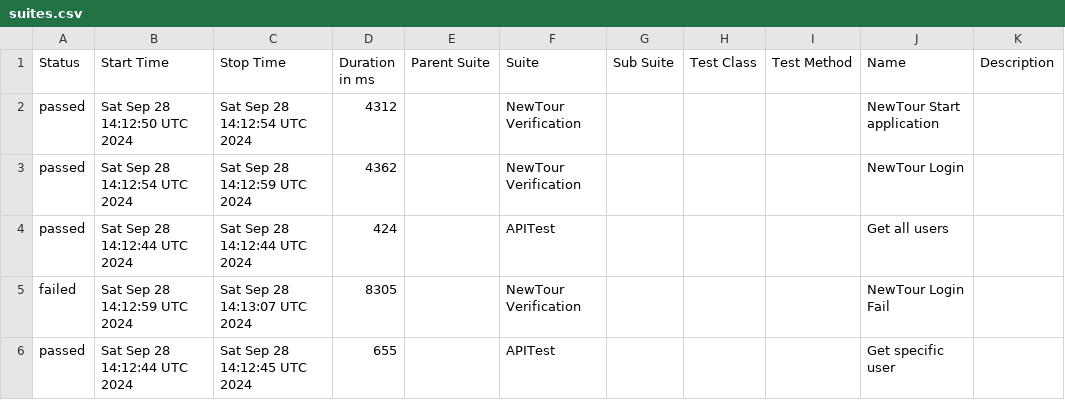
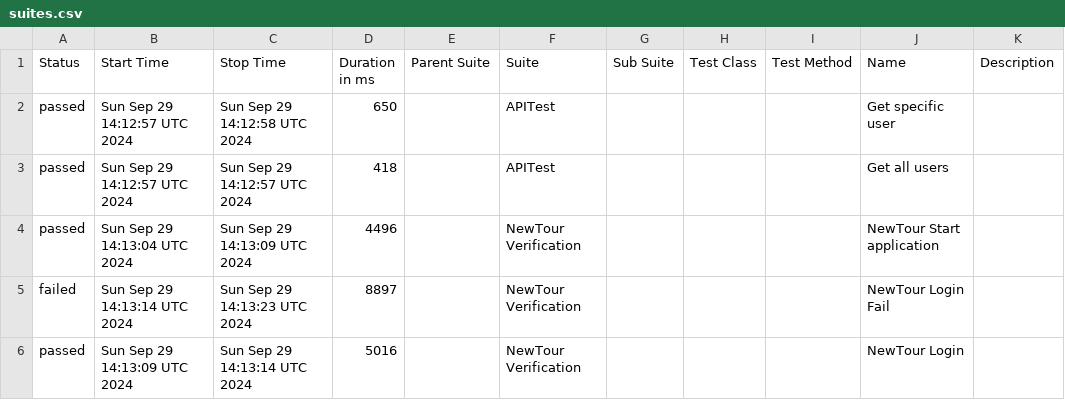
Before and after one commit to Pedrothh/automation-cypress-api-e2e-example, a CSV file: data/suites.csv, drawn as a sheet.

```diff
--- a/data/suites.csv
+++ b/data/suites.csv
@@ -1,6 +1,6 @@
 "Status","Start Time","Stop Time","Duration in ms","Parent Suite","Suite","Sub Suite","Test Class","Test Method","Name","Description"
-"passed","Sat Sep 28 14:12:50 UTC 2024","Sat Sep 28 14:12:54 UTC 2024","4312","","NewTour Verification","","","","NewTour Start application",""
-"passed","Sat Sep 28 14:12:54 UTC 2024","Sat Sep 28 14:12:59 UTC 2024","4362","","NewTour Verification","","","","NewTour Login",""
-"passed","Sat Sep 28 14:12:44 UTC 2024","Sat Sep 28 14:12:44 UTC 2024","424","","APITest","","","","Get all users",""
-"failed","Sat Sep 28 14:12:59 UTC 2024","Sat Sep 28 14:13:07 UTC 2024","8305","","NewTour Verification","","","","NewTour Login Fail",""
-"passed","Sat Sep 28 14:12:44 UTC 2024","Sat Sep 28 14:12:45 UTC 2024","655","","APITest","","","","Get specific user",""
+"passed","Sun Sep 29 14:12:57 UTC 2024","Sun Sep 29 14:12:58 UTC 2024","650","","APITest","","","","Get specific user",""
+"passed","Sun Sep 29 14:12:57 UTC 2024","Sun Sep 29 14:12:57 UTC 2024","418","","APITest","","","","Get all users",""
+"passed","Sun Sep 29 14:13:04 UTC 2024","Sun Sep 29 14:13:09 UTC 2024","4496","","NewTour Verification","","","","NewTour Start application",""
+"failed","Sun Sep 29 14:13:14 UTC 2024","Sun Sep 29 14:13:23 UTC 2024","8897","","NewTour Verification","","","","NewTour Login Fail",""
+"passed","Sun Sep 29 14:13:09 UTC 2024","Sun Sep 29 14:13:14 UTC 2024","5016","","NewTour Verification","","","","NewTour Login",""
```
Also changed, not shown: 29 other files.
